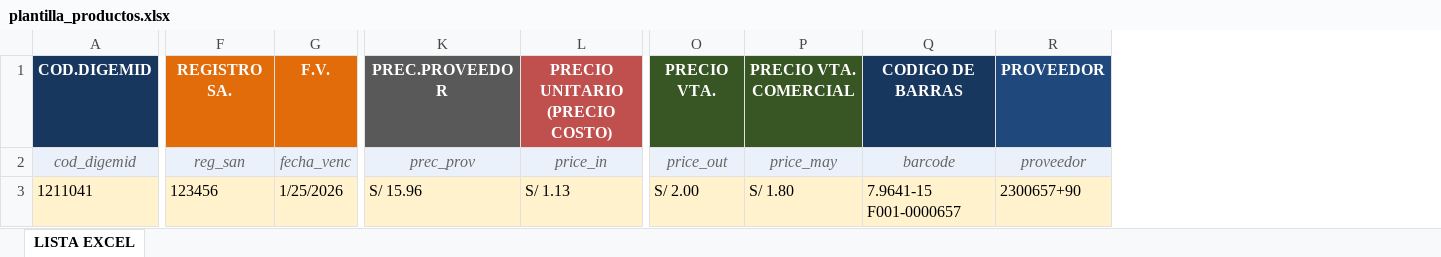
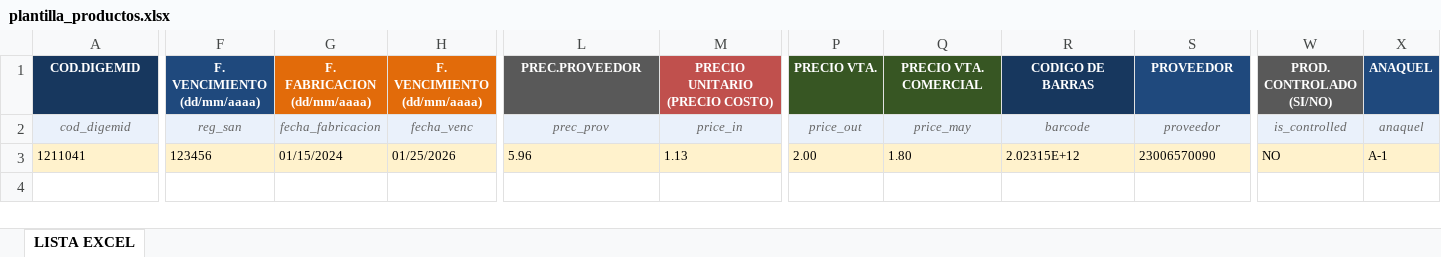
Before and after one commit to dickmar1512/farvexis, an Excel workbook: assets/templates/plantilla_productos.xlsx, sheet LISTA EXCEL, drawn as a sheet; only a part is shown, gaps mark what is left out; values as stored, in another font and other column widths than the file's, no borders; removed rows and columns are numbered as before the commit, all else as after; the diff covers the shown part only; the diff names each change by its address in the sheet, - before the commit and + after, or states it on an @@ line.

Commit message:
feat: Importacion de productos via Excel y plantillas

```diff
--- a/assets/templates/plantilla_productos.xlsx (sheet LISTA EXCEL)
+++ b/assets/templates/plantilla_productos.xlsx (sheet LISTA EXCEL)
-column G (F.V.), rows 2-3: fecha_venc | 1/25/2026
+column G (F. FABRICACION (dd/mm/aaaa)), rows 2-3: fecha_fabricacion | 01/15/2024
+column H (F. VENCIMIENTO (dd/mm/aaaa)), rows 2-3: fecha_venc | 01/25/2026
+column W (PROD. CONTROLADO (SI/NO)), rows 2-3: is_controlled | NO
+column X (ANAQUEL), rows 2-3: anaquel | A-1
@@ A1:F3 text size: smaller @@
-F1: REGISTRO SA.
+F1: F. VENCIMIENTO (dd/mm/aaaa)
-F1 fill: #E26B0A
+F1 fill: #1F497D
@@ L1:S2 text size: smaller @@
@@ L3:M3 text size: smaller @@
-L3 (PREC.PROVEEDOR): S/ 15.96
+L3 (PREC.PROVEEDOR): 5.96
-M3 (PRECIO UNITARIO (PRECIO COSTO)): S/ 1.13
+M3 (PRECIO UNITARIO (PRECIO COSTO)): 1.13
-P3 (PRECIO VTA.): S/ 2.00
+P3 (PRECIO VTA.): 2.00
@@ P3:S3 text size: smaller @@
-Q3 (PRECIO VTA. COMERCIAL): S/ 1.80
+Q3 (PRECIO VTA. COMERCIAL): 1.80
-R3 (CODIGO DE BARRAS): 7.9641-15 F001-0000657
+R3 (CODIGO DE BARRAS): 2.02315E+12
-S3 (PROVEEDOR): 2300657+90
+S3 (PROVEEDOR): 23006570090
```
Also changed, not shown: 1 edited cell and cell formats elsewhere in this sheet, 4 other files.
